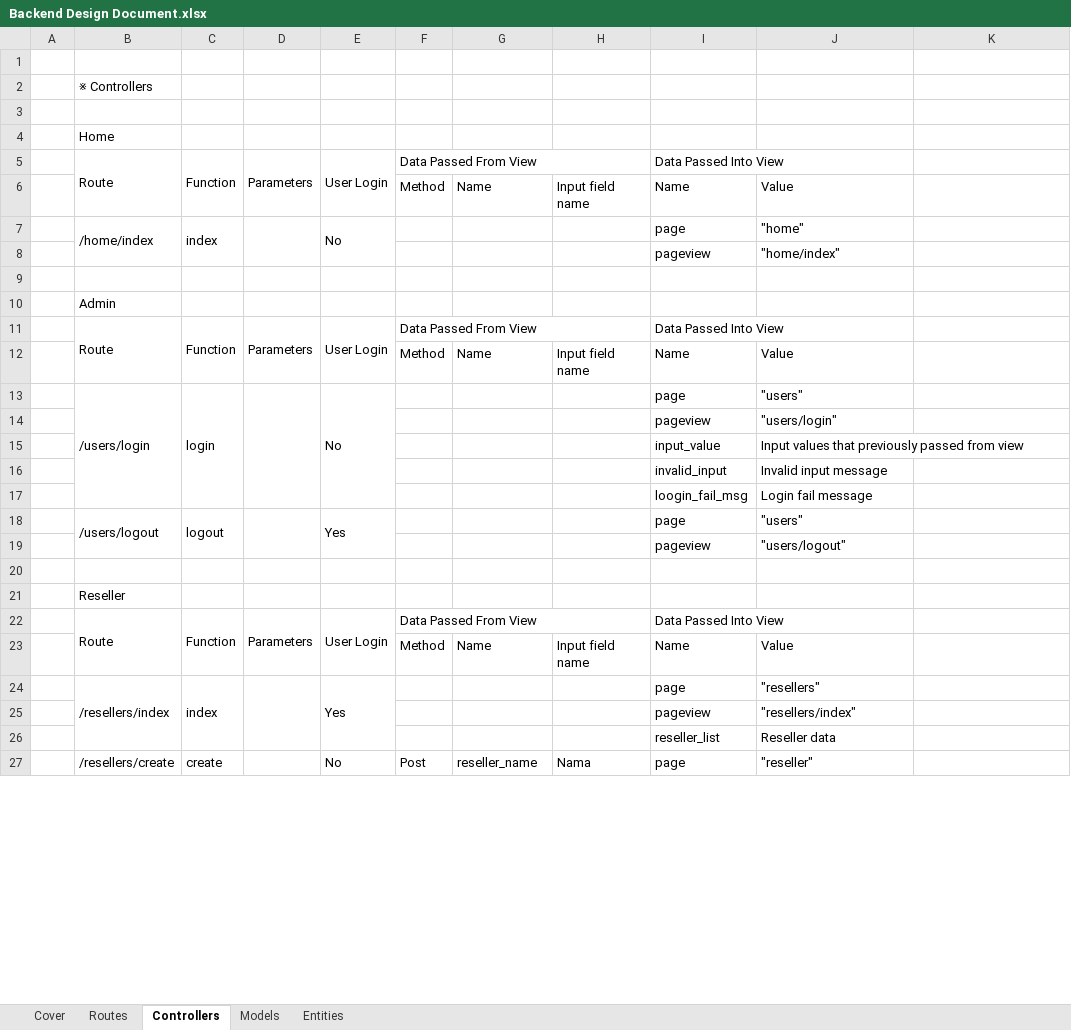
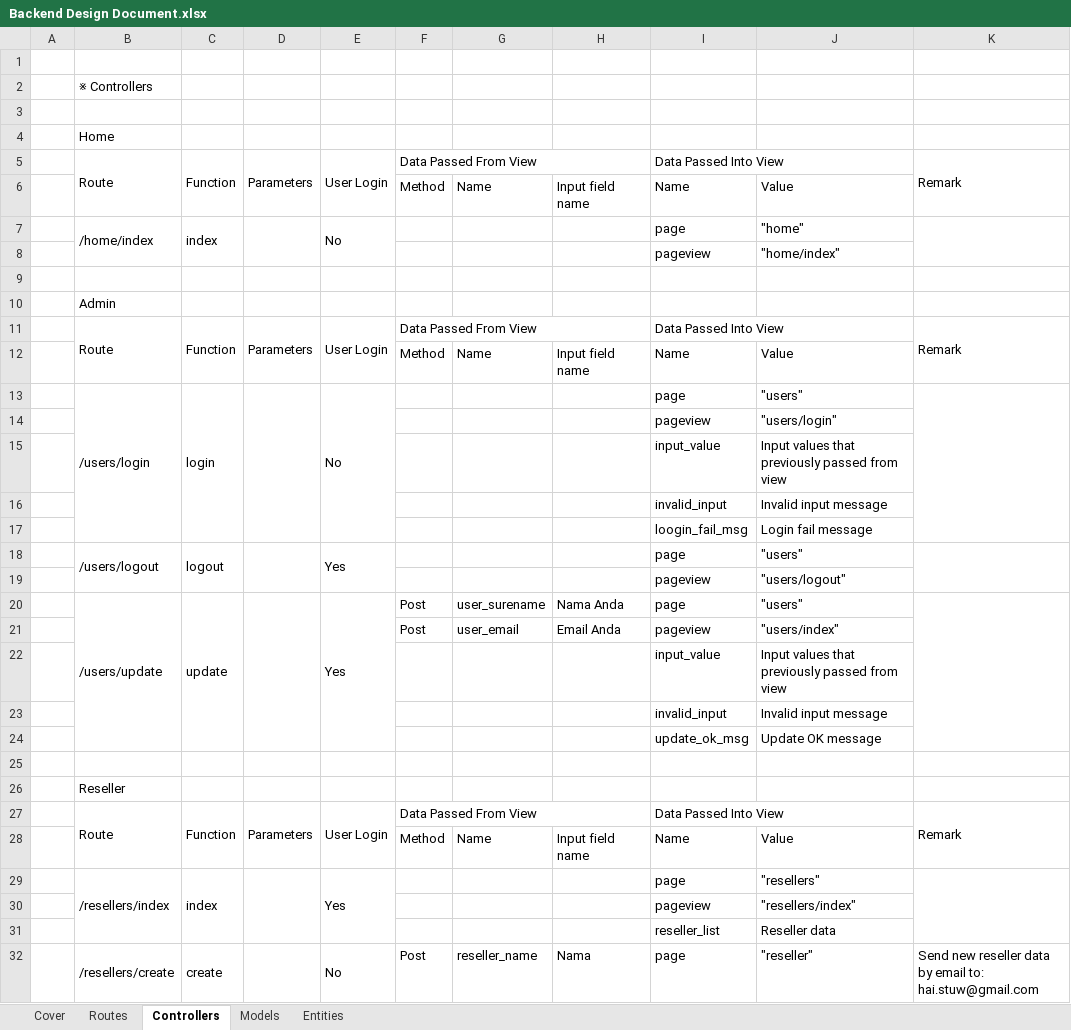
Before and after one commit to npratama/BERL, an Excel workbook: design/Backend Design Document.xlsx, sheet Controllers, drawn as a sheet; only a part is shown; values as stored, in another font and other column widths than the file's, no cell formats; addresses are those after the commit; ↵ is a line break in a cell; the diff covers the shown part only; the diff names each change by its address in the sheet, - before the commit and + after, or states it on an @@ line.

```diff
--- a/design/Backend Design Document.xlsx (sheet Controllers)
+++ b/design/Backend Design Document.xlsx (sheet Controllers)
-K5: (empty)
+K5: Remark
+K5:K6 merged
+K7:K8 merged
-K11: (empty)
+K11: Remark
+K11:K12 merged
+K13:K17 merged
+K18:K19 merged
+row 20:  | /users/update | update |  | Yes | Post | user_surename | Nama Anda | page | "users"
+row 21:  |  |  |  |  | Post | user_email | Email Anda | pageview | "users/index"
+row 22:  |  |  |  |  |  |  |  | input_value | Input values that previously passed from view
+row 23:  |  |  |  |  |  |  |  | invalid_input | Invalid input message
+row 24:  |  |  |  |  |  |  |  | update_ok_msg | Update OK message
-K27: (empty)
+K27: Remark
+K27:K28 merged
+K29:K31 merged
-K32: (empty)
+K32: Send new reseller data by email to: ↵ hai.stuw@gmail.com
+K32:K36 merged
```
Also changed, not shown: 2 added rows and merged cells elsewhere in this sheet, sheet Models, sheet Routes, sheet Cover, cell formats, charts or pictures, design/Frontend Design Document.xlsx, 2 other files.
